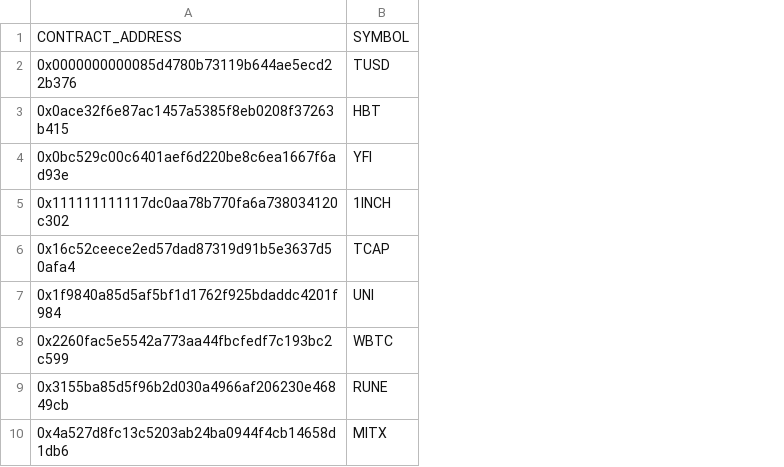
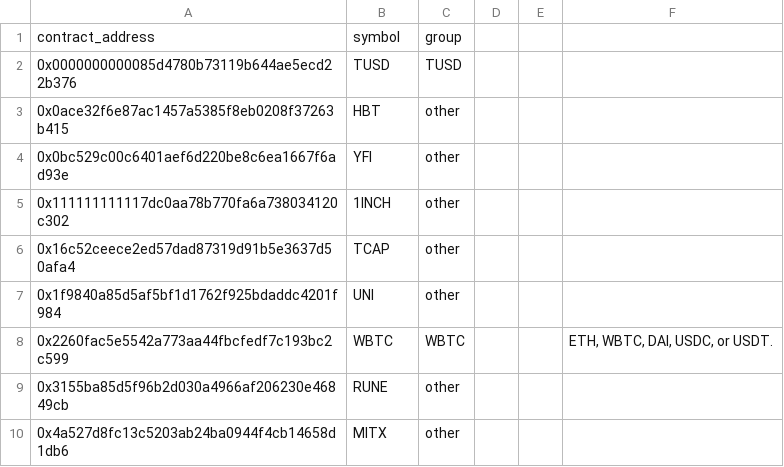
Before and after one commit to scottincrypto/analytics, a CSV file: data/yvBoost_tokenlist.csv, drawn as a sheet; only a part is shown; removed rows and columns are numbered as before the commit, all else as after; the diff names each change by its address in the sheet, - before the commit and + after, or states it on an @@ line.

Commit message:
Add files via upload

```diff
--- a/data/yvBoost_tokenlist.csv
+++ b/data/yvBoost_tokenlist.csv
+column C, rows 2-10: TUSD | other | other | other | other | other | WBTC | other | other
+column D, empty
+column E, empty
+column F, row 8: ETH, WBTC, DAI, USDC, or USDT.
-row 1: CONTRACT_ADDRESS | SYMBOL
+row 1: contract_address | symbol | group
```
